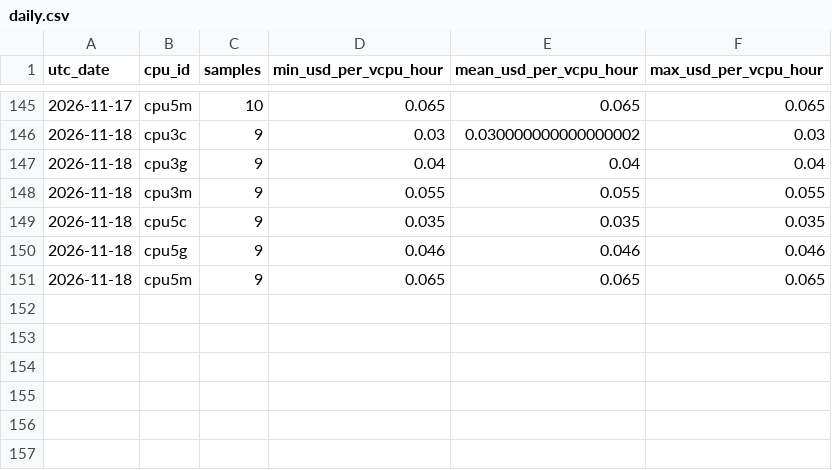
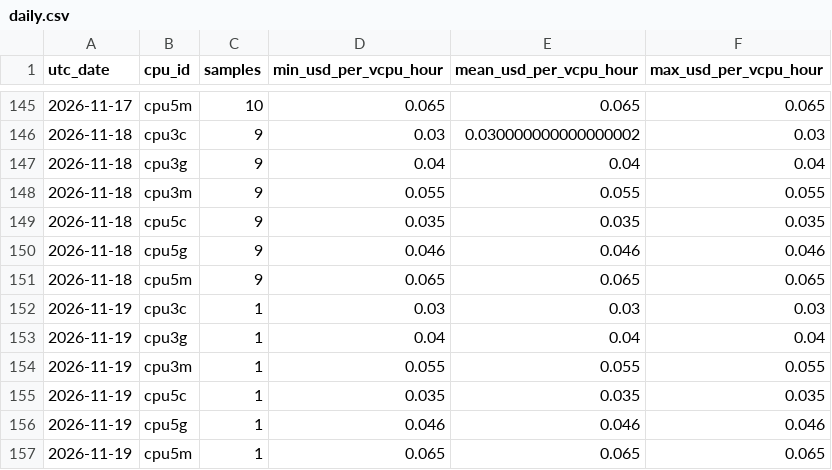
Before and after one commit to manishklach/InferenceFlow, a CSV file: docs/cpu-rates/daily.csv, drawn as a sheet; only a part is shown, gaps mark what is left out; the diff names each change by its address in the sheet, - before the commit and + after, or states it on an @@ line.

```diff
--- a/docs/cpu-rates/daily.csv
+++ b/docs/cpu-rates/daily.csv
+row 152: 2026-11-19 | cpu3c | 1 | 0.03 | 0.03 | 0.03
+row 153: 2026-11-19 | cpu3g | 1 | 0.04 | 0.04 | 0.04
+row 154: 2026-11-19 | cpu3m | 1 | 0.055 | 0.055 | 0.055
+row 155: 2026-11-19 | cpu5c | 1 | 0.035 | 0.035 | 0.035
+row 156: 2026-11-19 | cpu5g | 1 | 0.046 | 0.046 | 0.046
+row 157: 2026-11-19 | cpu5m | 1 | 0.065 | 0.065 | 0.065
```
Also changed, not shown: docs/cpu-rates/hourly.csv, docs/gpu-rates/daily.csv, 5 other files.
